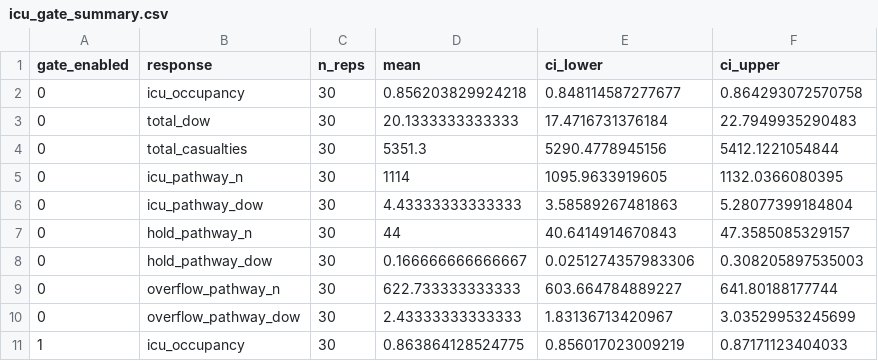
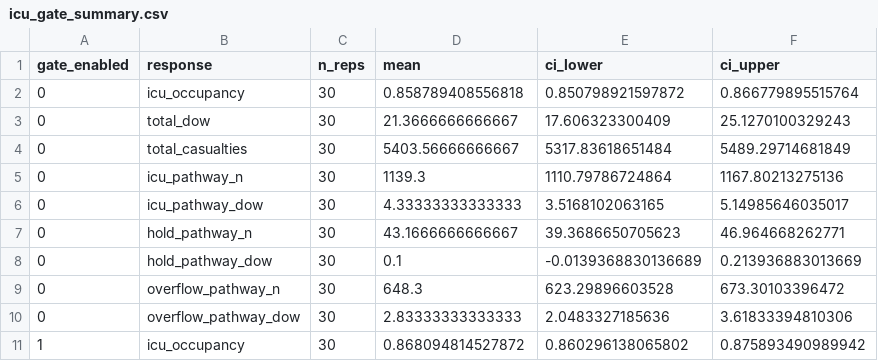
Before and after one commit to natosys/Battlefield-Casualty-Handling, a CSV file: data/icu_gate/icu_gate_summary.csv, drawn as a sheet; only a part is shown; the diff covers the shown part only.

```diff
--- a/data/icu_gate/icu_gate_summary.csv
+++ b/data/icu_gate/icu_gate_summary.csv
@@ -1,11 +1,11 @@
 "gate_enabled","response","n_reps","mean","ci_lower","ci_upper"
-0,"icu_occupancy",30,0.856203829924218,0.848114587277677,0.864293072570758
-0,"total_dow",30,20.1333333333333,17.4716731376184,22.7949935290483
-0,"total_casualties",30,5351.3,5290.4778945156,5412.1221054844
-0,"icu_pathway_n",30,1114,1095.9633919605,1132.0366080395
-0,"icu_pathway_dow",30,4.43333333333333,3.58589267481863,5.28077399184804
-0,"hold_pathway_n",30,44,40.6414914670843,47.3585085329157
-0,"hold_pathway_dow",30,0.166666666666667,0.0251274357983306,0.308205897535003
-0,"overflow_pathway_n",30,622.733333333333,603.664784889227,641.80188177744
-0,"overflow_pathway_dow",30,2.43333333333333,1.83136713420967,3.03529953245699
-1,"icu_occupancy",30,0.863864128524775,0.856017023009219,0.87171123404033
+0,"icu_occupancy",30,0.858789408556818,0.850798921597872,0.866779895515764
+0,"total_dow",30,21.3666666666667,17.606323300409,25.1270100329243
+0,"total_casualties",30,5403.56666666667,5317.83618651484,5489.29714681849
+0,"icu_pathway_n",30,1139.3,1110.79786724864,1167.80213275136
+0,"icu_pathway_dow",30,4.33333333333333,3.5168102063165,5.14985646035017
+0,"hold_pathway_n",30,43.1666666666667,39.3686650705623,46.964668262771
+0,"hold_pathway_dow",30,0.1,-0.0139368830136689,0.213936883013669
+0,"overflow_pathway_n",30,648.3,623.29896603528,673.30103396472
+0,"overflow_pathway_dow",30,2.83333333333333,2.0483327185636,3.61833394810306
+1,"icu_occupancy",30,0.868094814527872,0.860296138065802,0.875893490989942
```
Also changed, not shown: 24 edited cells elsewhere in this file, data/icu_gate/icu_gate_paired.csv, data/icu_gate/icu_gate_replications.csv.
